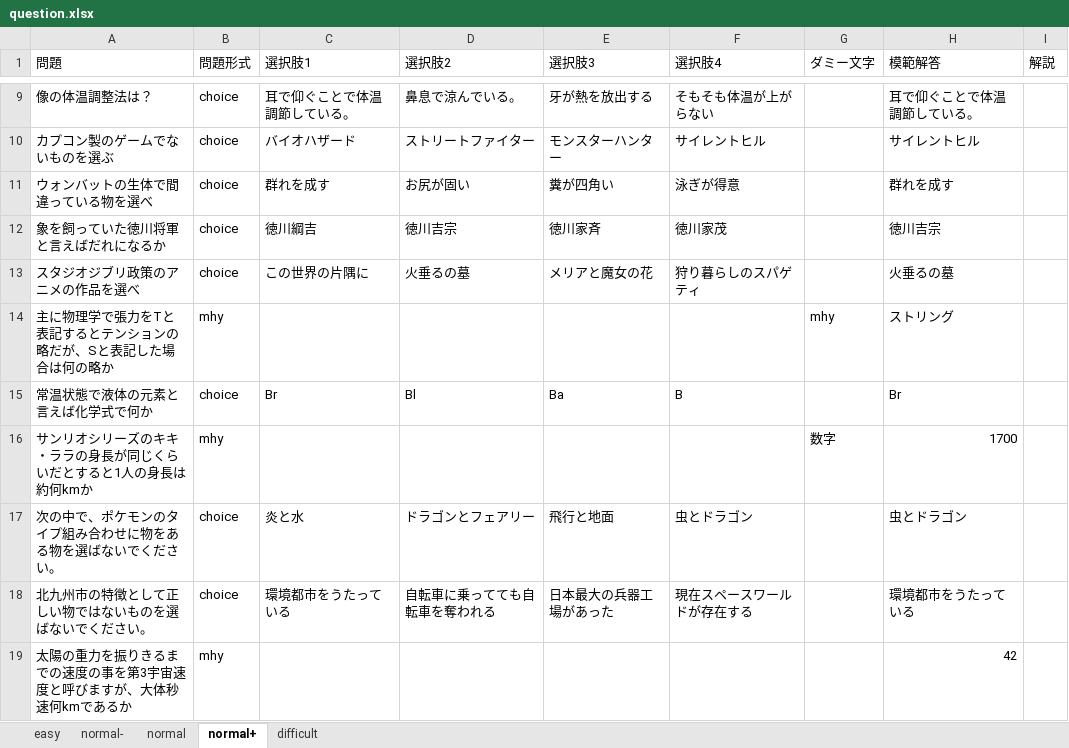
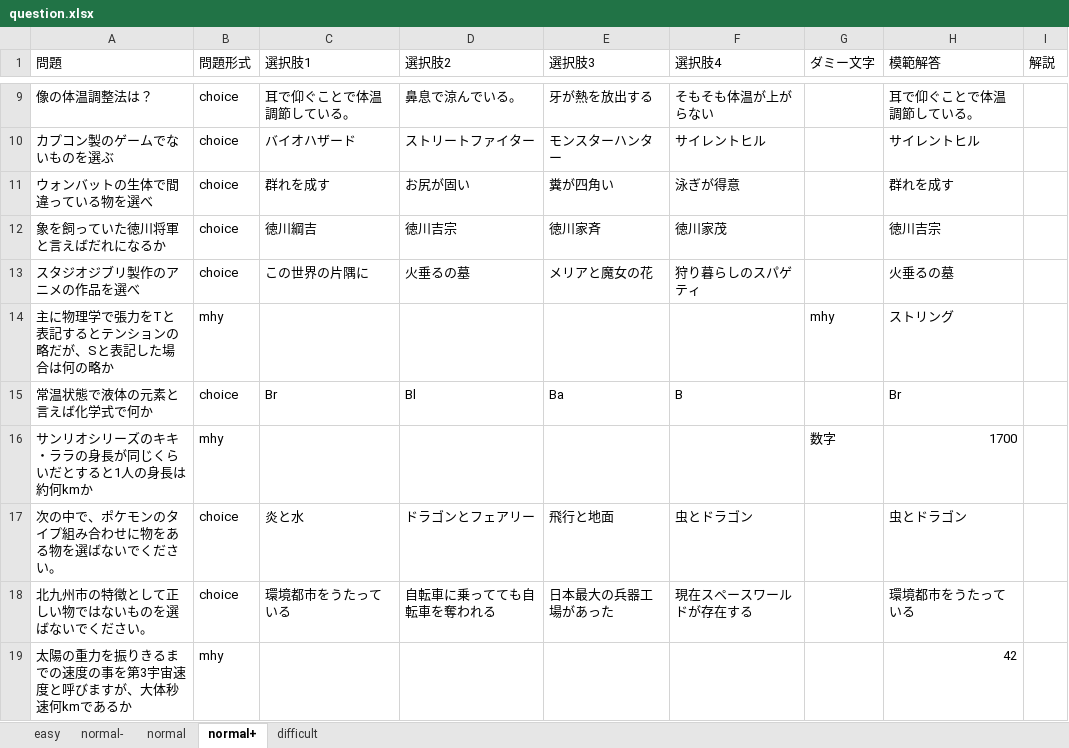
Before and after one commit to csryo25k/quizz-app, an Excel workbook: questions/question.xlsx, sheet normal+, drawn as a sheet; only a part is shown, gaps mark what is left out; values as stored, in another font and other column widths than the file's, no borders; the diff names each change by its address in the sheet, - before the commit and + after, or states it on an @@ line.

```diff
--- a/questions/question.xlsx (sheet normal+)
+++ b/questions/question.xlsx (sheet normal+)
-A13 (問題): スタジオジブリ政策のアニメの作品を選べ
+A13 (問題): スタジオジブリ製作のアニメの作品を選べ
```
Also changed, not shown: sheet normal, sheet easy, 1 other file.
